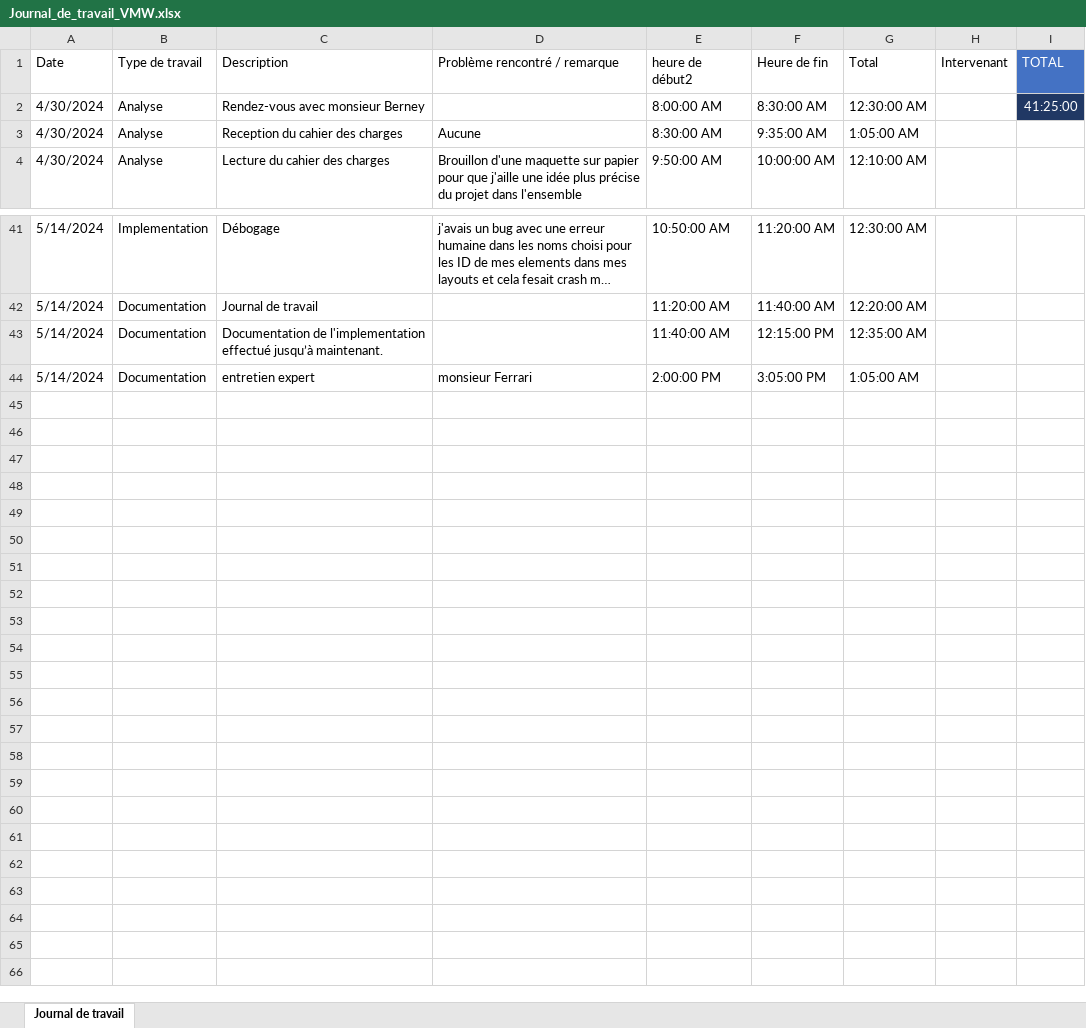
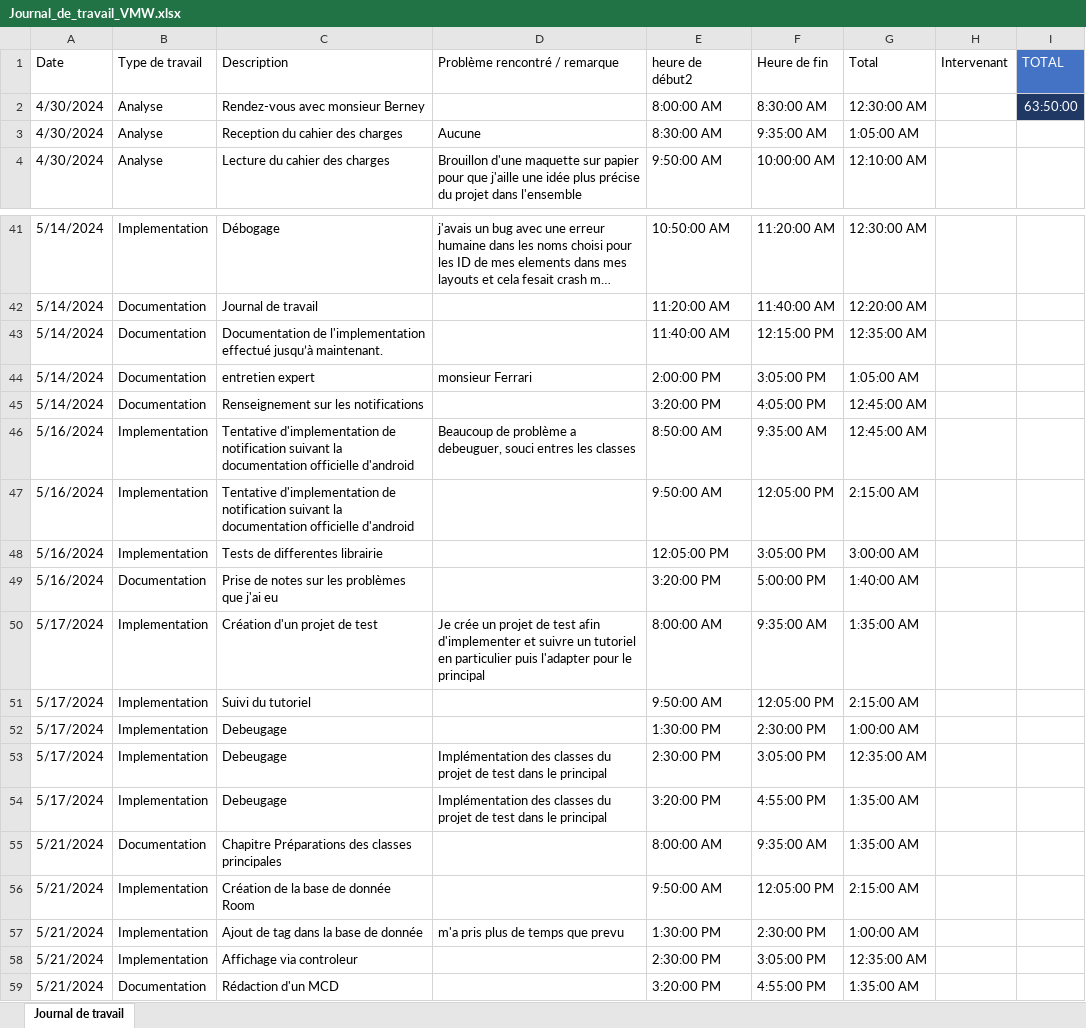
Before and after one commit to Bifmann/Oublie-pas, an Excel workbook: Documentation/Journal_de_travail_VMW.xlsx, sheet Journal de travail, drawn as a sheet; only a part is shown, gaps mark what is left out; long unchanged cells end in …; values as stored, in another font and other column widths than the file's, no borders; table styles not drawn; the diff names each change by its address in the sheet, - before the commit and + after, or states it on an @@ line.

Commit message:
Update
Ajout de :
- Création d'objectif
- Affichage des tags
- Affichage des objectif

Erreur de TimeInMillis :
Les notifications sont créée avec un décalage de plusieurs heures - a patch

Mise a jour de la documentation

```diff
--- a/Documentation/Journal_de_travail_VMW.xlsx (sheet Journal de travail)
+++ b/Documentation/Journal_de_travail_VMW.xlsx (sheet Journal de travail)
-I2 (TOTAL): 41:25:00
+I2 (TOTAL): 63:50:00
+row 45: 5/14/2024 | Documentation | Renseignement sur les notifications |  | 3:20:00 PM | 4:05:00 PM | 12:45:00 AM
+row 46: 5/16/2024 | Implementation | Tentative d'implementation de notification suivant la documentation officielle d'android | Beaucoup de problème a debeuguer, souci entres les classes | 8:50:00 AM | 9:35:00 AM | 12:45:00 AM
+row 47: 5/16/2024 | Implementation | Tentative d'implementation de notification suivant la documentation officielle d'android |  | 9:50:00 AM | 12:05:00 PM | 2:15:00 AM
+row 48: 5/16/2024 | Implementation | Tests de differentes librairie |  | 12:05:00 PM | 3:05:00 PM | 3:00:00 AM
+row 49: 5/16/2024 | Documentation | Prise de notes sur les problèmes que j'ai eu |  | 3:20:00 PM | 5:00:00 PM | 1:40:00 AM
+row 50: 5/17/2024 | Implementation | Création d'un projet de test | Je crée un projet de test afin d'implementer et suivre un tutoriel en particulier puis l'adapter pour le principal | 8:00:00 AM | 9:35:00 AM | 1:35:00 AM
+row 51: 5/17/2024 | Implementation | Suivi du tutoriel |  | 9:50:00 AM | 12:05:00 PM | 2:15:00 AM
+row 52: 5/17/2024 | Implementation | Debeugage |  | 1:30:00 PM | 2:30:00 PM | 1:00:00 AM
+row 53: 5/17/2024 | Implementation | Debeugage | Implémentation des classes du projet de test dans le principal | 2:30:00 PM | 3:05:00 PM | 12:35:00 AM
+row 54: 5/17/2024 | Implementation | Debeugage | Implémentation des classes du projet de test dans le principal | 3:20:00 PM | 4:55:00 PM | 1:35:00 AM
+row 55: 5/21/2024 | Documentation | Chapitre Préparations des classes principales |  | 8:00:00 AM | 9:35:00 AM | 1:35:00 AM
+row 56: 5/21/2024 | Implementation | Création de la base de donnée Room |  | 9:50:00 AM | 12:05:00 PM | 2:15:00 AM
+row 57: 5/21/2024 | Implementation | Ajout de tag dans la base de donnée | m'a pris plus de temps que prevu | 1:30:00 PM | 2:30:00 PM | 1:00:00 AM
+row 58: 5/21/2024 | Implementation | Affichage via controleur |  | 2:30:00 PM | 3:05:00 PM | 12:35:00 AM
+row 59: 5/21/2024 | Documentation | Rédaction d'un MCD |  | 3:20:00 PM | 4:55:00 PM | 1:35:00 AM
```
Also changed, not shown: 20 other files.
